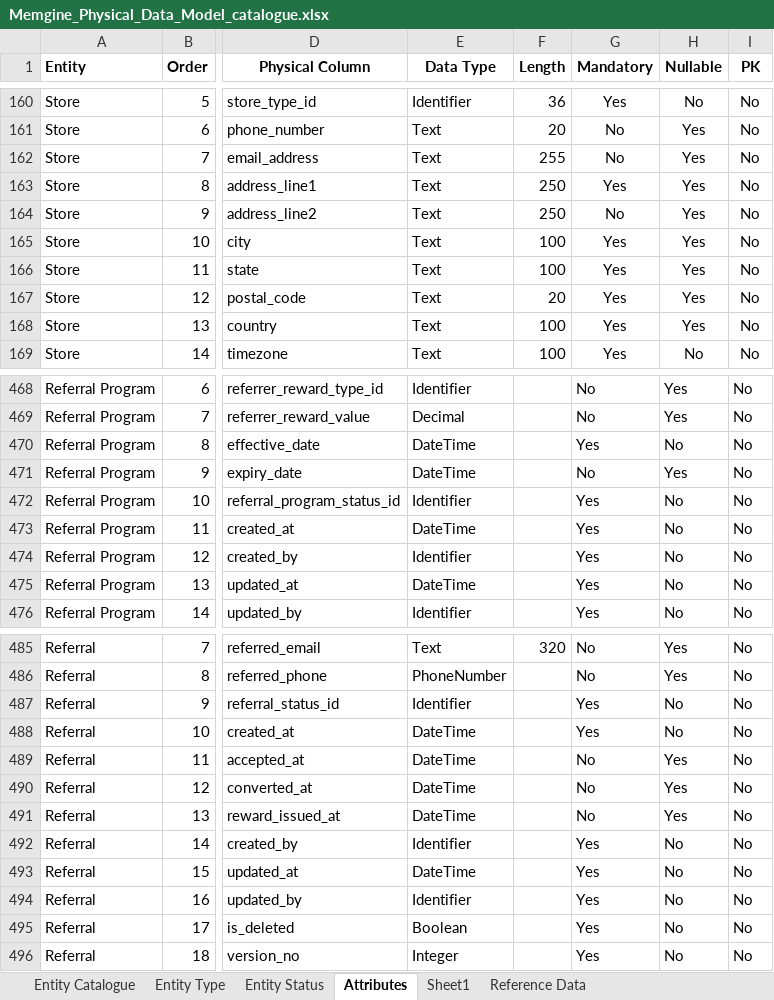
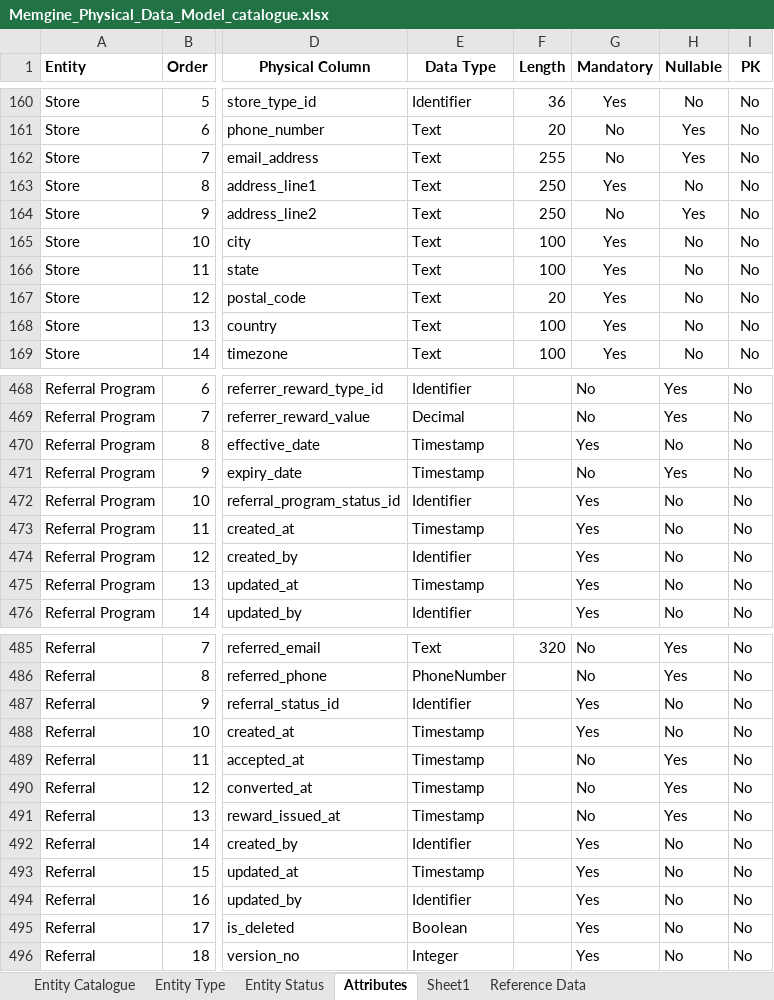
Before and after one commit to mynikatech/memgine, an Excel workbook: docs/domain/Memgine_Physical_Data_Model_catalogue.xlsx, sheet Attributes, drawn as a sheet; only a part is shown, gaps mark what is left out; values as stored, in another font and other column widths than the file's, no borders; the diff covers the shown part only; the diff names each change by its address in the sheet, - before the commit and + after, or states it on an @@ line.

Commit message:
corrected physical data model

```diff
--- a/docs/domain/Memgine_Physical_Data_Model_catalogue.xlsx (sheet Attributes)
+++ b/docs/domain/Memgine_Physical_Data_Model_catalogue.xlsx (sheet Attributes)
-H163 (Nullable): Yes
+H163 (Nullable): No
-H165:H168 (Nullable): Yes
+H165:H168 (Nullable): No
-E470:E471 (Data Type): DateTime
+E470:E471 (Data Type): Timestamp
-E473 (Data Type): DateTime
+E473 (Data Type): Timestamp
-E475 (Data Type): DateTime
+E475 (Data Type): Timestamp
-E488:E491 (Data Type): DateTime
+E488:E491 (Data Type): Timestamp
-E493 (Data Type): DateTime
+E493 (Data Type): Timestamp
```
Also changed, not shown: 27 edited cells elsewhere in this sheet, sheet Relationships, sheet Entity Catalogue, sheet Validation Rules.
